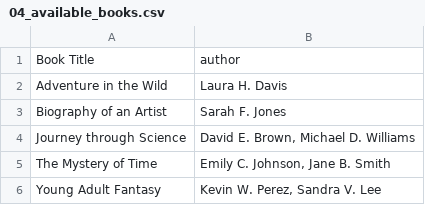
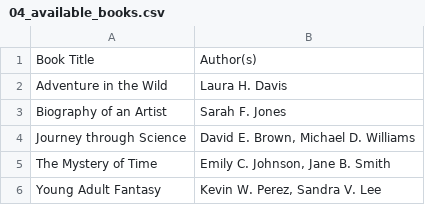
Before and after one commit to rowbypierre/database_design_instagram, a CSV file: resultsets/04_available_books.csv, drawn as a sheet.

```diff
--- a/resultsets/04_available_books.csv
+++ b/resultsets/04_available_books.csv
@@ -1,2 +1,2 @@
-"Book Title","author"
+"Book Title","Author(s)"
 "Adventure in the Wild","Laura H. Davis"
```
Also changed, not shown: resultsets/01_book_collection.csv, resultsets/02_patron_activity.csv, 1 other file.
